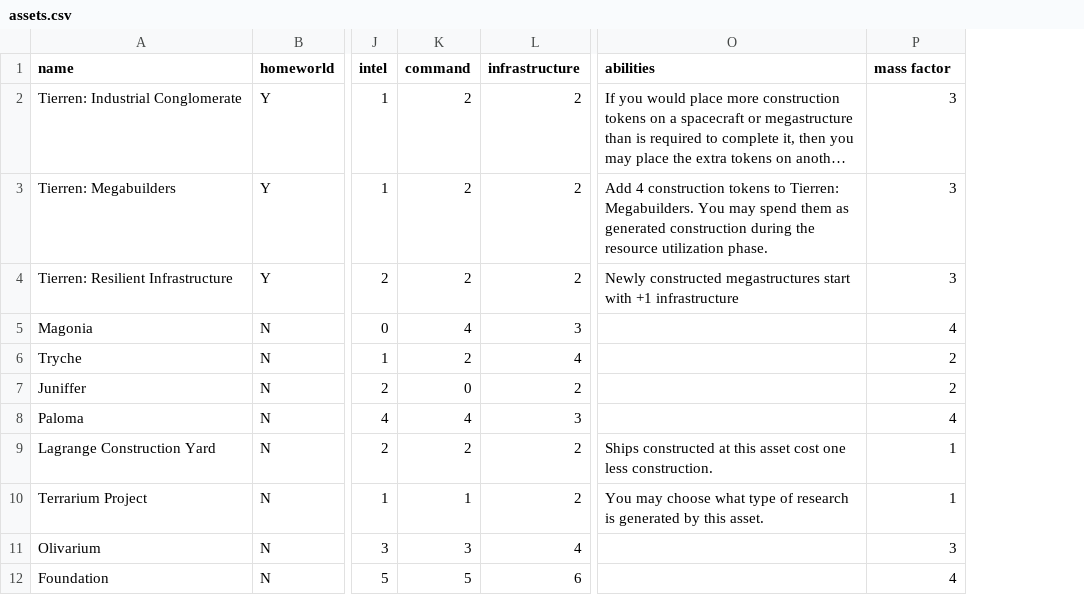
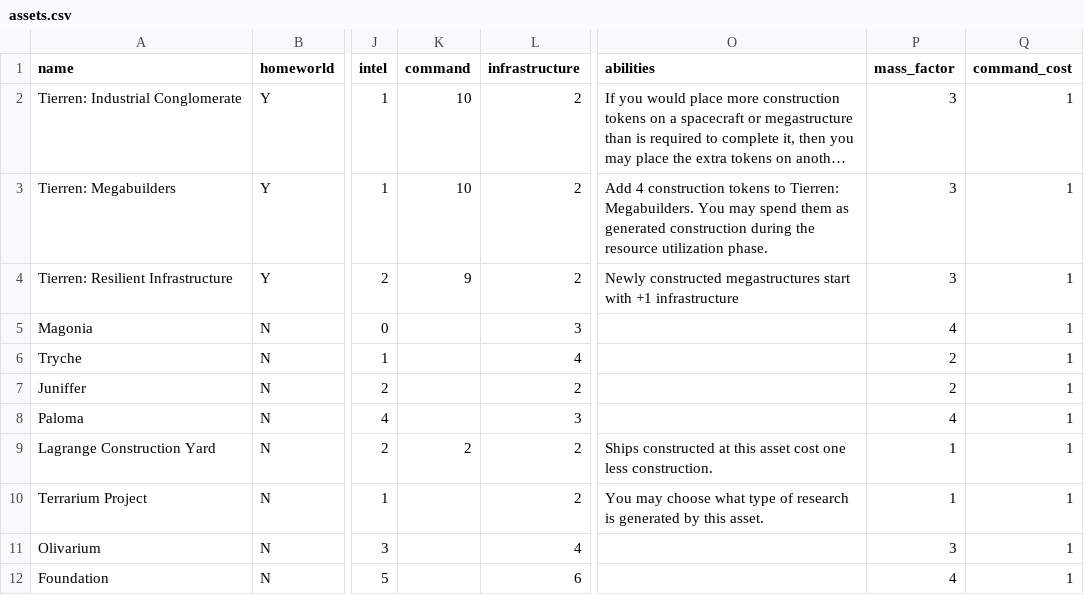
Before and after one commit to RocketPuppy/Retrograde, a CSV file: cards/assets.csv, drawn as a sheet; only a part is shown, gaps mark what is left out; long unchanged cells end in …; the diff names each change by its address in the sheet, - before the commit and + after, or states it on an @@ line.

Commit message:
Redesign assets for streamlined resources

```diff
--- a/cards/assets.csv
+++ b/cards/assets.csv
+column Q (command_cost), rows 2-12: all 1
-P1: mass factor
+P1: mass_factor
-K2:K3 (command): 2
+K2:K3 (command): 10
-K4 (command): 2
+K4 (command): 9
-K5 (command): 4
+K5 (command): (empty)
-K6 (command): 2
+K6 (command): (empty)
-K7 (command): 0
+K7 (command): (empty)
-K8 (command): 4
+K8 (command): (empty)
-K10 (command): 1
+K10 (command): (empty)
-K11 (command): 3
+K11 (command): (empty)
-K12 (command): 5
+K12 (command): (empty)
```
Also changed, not shown: 2 other files.
